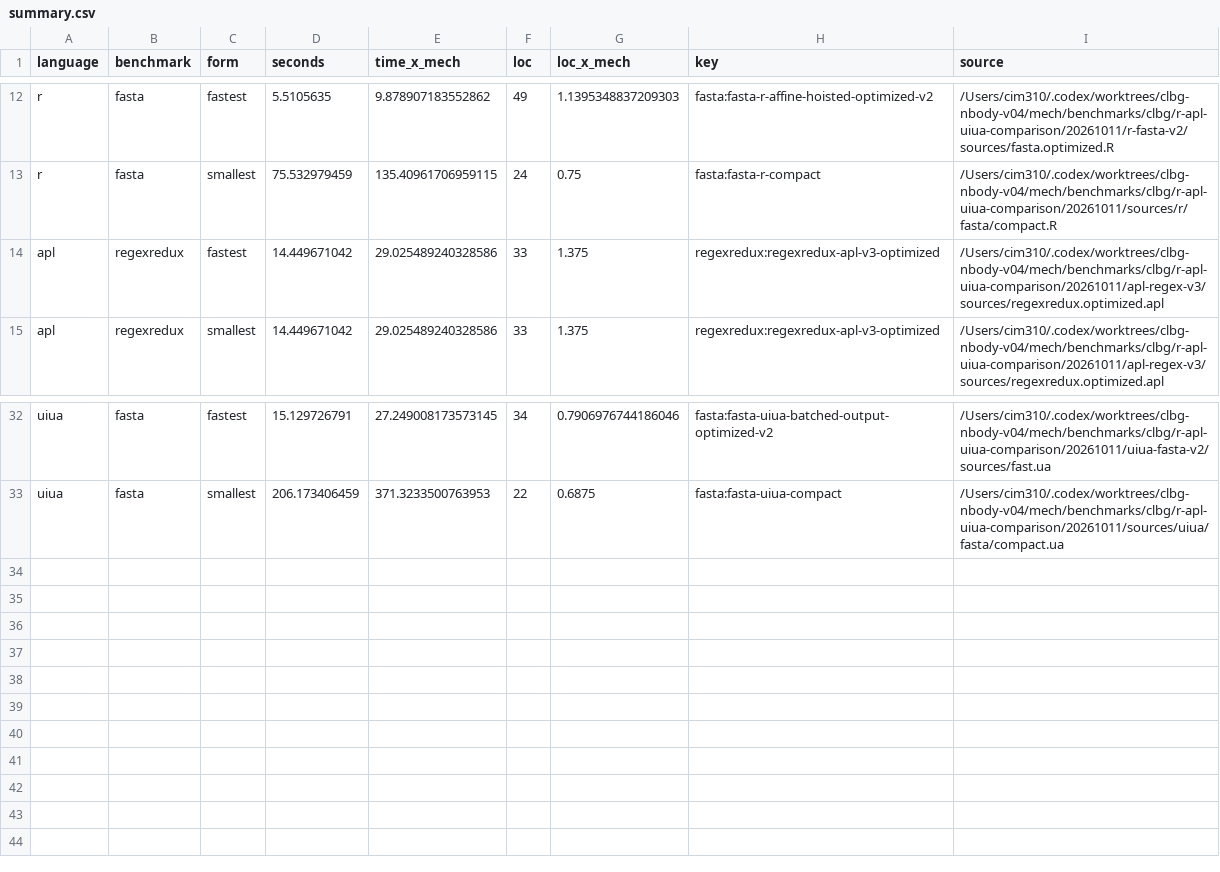
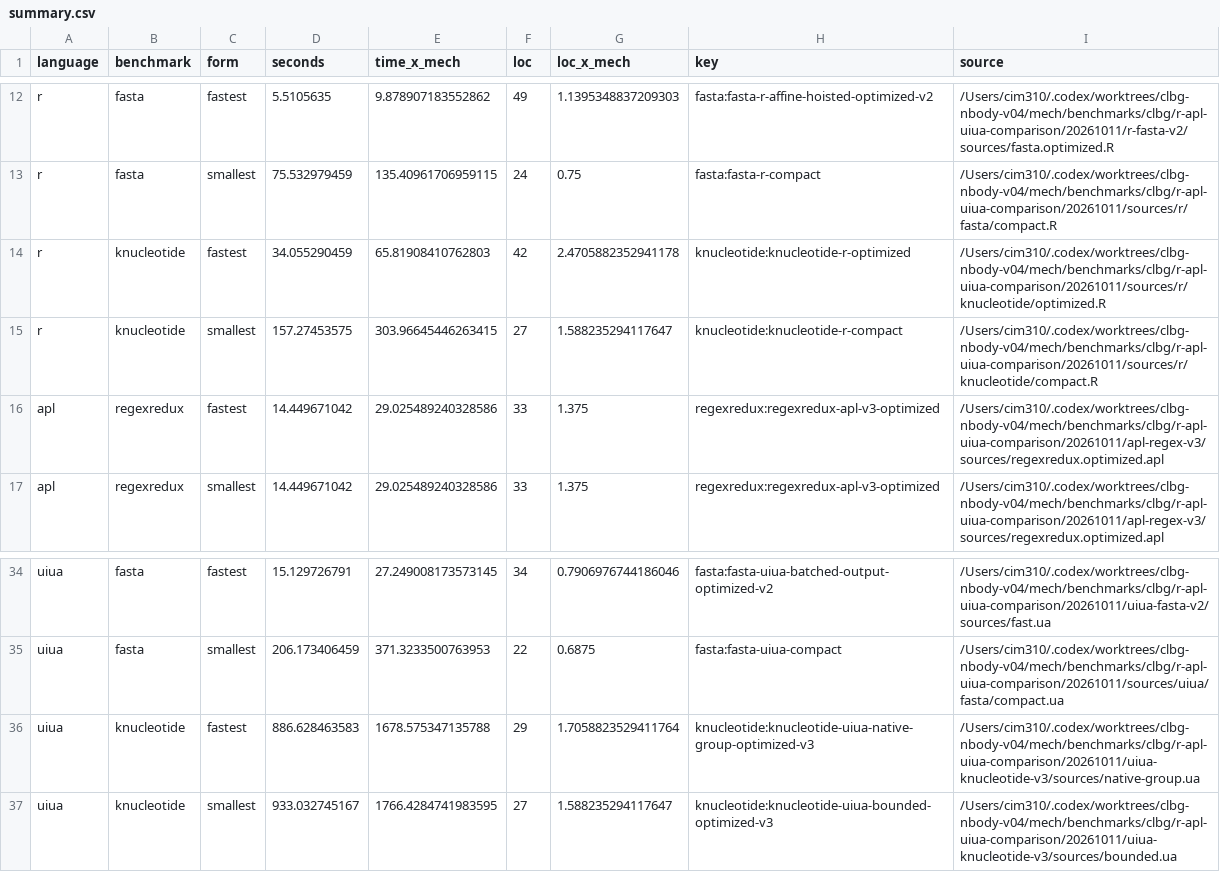
Before and after one commit to mech-lang/benchmarks, a CSV file: benchmarks/clbg/r-apl-uiua-comparison/20261011/results/summary.csv, drawn as a sheet; only a part is shown, gaps mark what is left out; the diff names each change by its address in the sheet, - before the commit and + after, or states it on an @@ line.

Commit message:
Add qualified nucleotide and Mandelbrot study results

```diff
--- a/benchmarks/clbg/r-apl-uiua-comparison/20261011/results/summary.csv
+++ b/benchmarks/clbg/r-apl-uiua-comparison/20261011/results/summary.csv
+row 14: r | knucleotide | fastest | 34.055290459 | 65.81908410762803 | 42 | 2.4705882352941178 | knucleotide:knucleotide-r-optimized | /Users/cim310/.codex/worktrees/clbg-nbody-v04/mech/benchmarks/clbg/r-apl-uiua-comparison/20261011/sources/r/knucleotide/optimized.R
+row 15: r | knucleotide | smallest | 157.27453575 | 303.96645446263415 | 27 | 1.588235294117647 | knucleotide:knucleotide-r-compact | /Users/cim310/.codex/worktrees/clbg-nbody-v04/mech/benchmarks/clbg/r-apl-uiua-comparison/20261011/sources/r/knucleotide/compact.R
+row 36: uiua | knucleotide | fastest | 886.628463583 | 1678.575347135788 | 29 | 1.7058823529411764 | knucleotide:knucleotide-uiua-native-group-optimized-v3 | /Users/cim310/.codex/worktrees/clbg-nbody-v04/mech/benchmarks/clbg/r-apl-uiua-comparison/20261011/uiua-knucleotide-v3/sources/native-group.ua
+row 37: uiua | knucleotide | smallest | 933.032745167 | 1766.4284741983595 | 27 | 1.588235294117647 | knucleotide:knucleotide-uiua-bounded-optimized-v3 | /Users/cim310/.codex/worktrees/clbg-nbody-v04/mech/benchmarks/clbg/r-apl-uiua-comparison/20261011/uiua-knucleotide-v3/sources/bounded.ua
```
Also changed, not shown: 57 other files.
